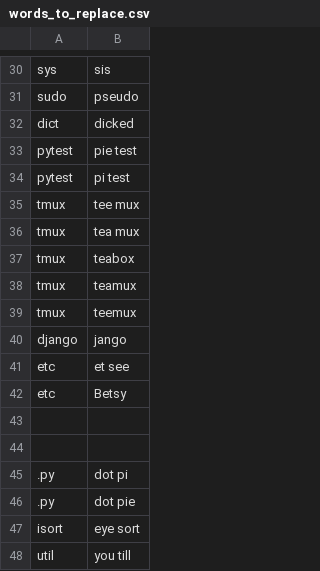
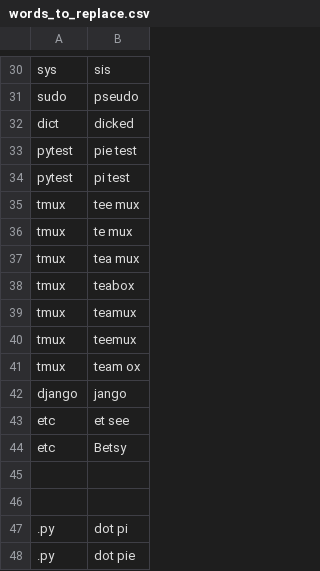
Before and after one commit to thetomcraig/community, a CSV file: settings/words_to_replace.csv, drawn as a sheet; only a part is shown, gaps mark what is left out; the shorter side is filled out with more unchanged rows.

Commit message:
More replacements for tmux

```diff
--- a/settings/words_to_replace.csv
+++ b/settings/words_to_replace.csv
@@ -35,2 +35,3 @@ pytest,pi test
 tmux,tee mux
+tmux,te mux
 tmux,tea mux
@@ -39,2 +40,3 @@ tmux,teamux
 tmux,teemux
+tmux,team ox
 django,jango
```
